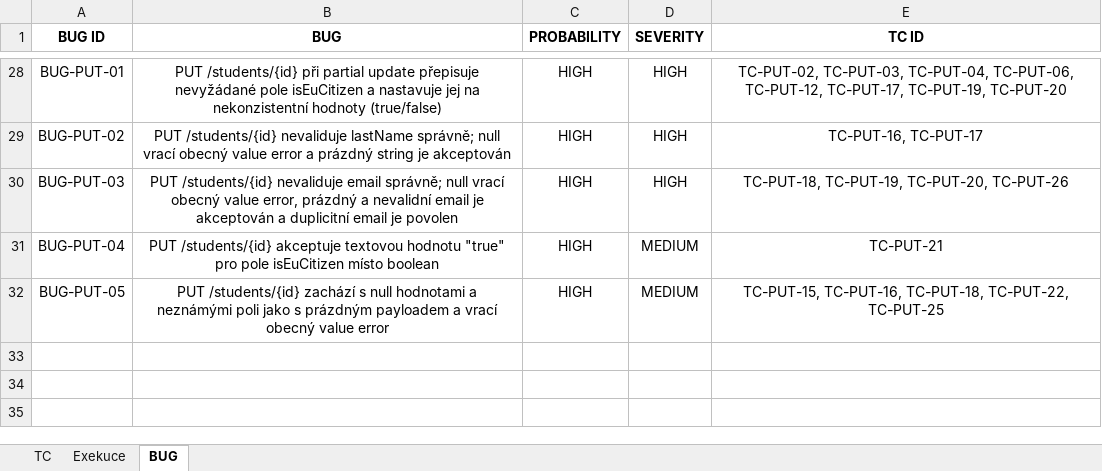
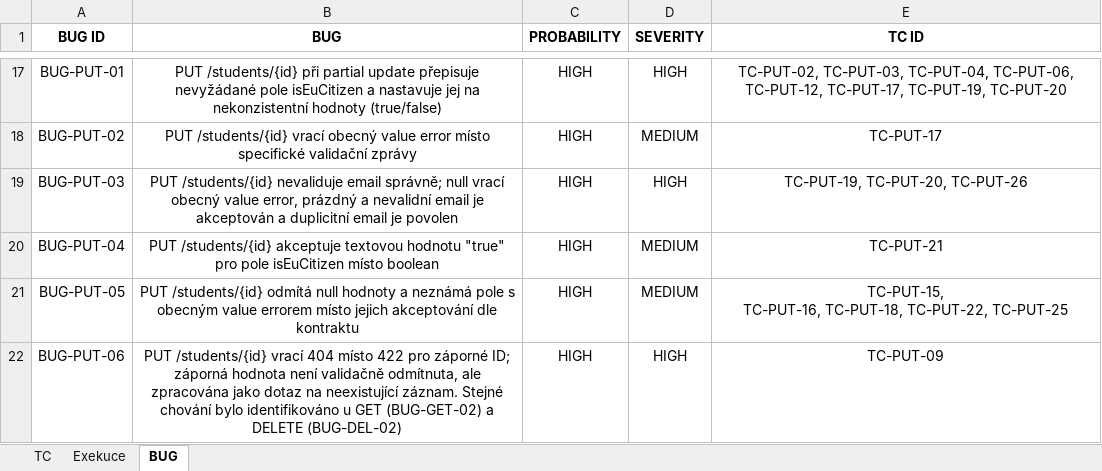
Before and after one commit to SilvieFranova/TE_project02_Testovani_REST_API, an Excel workbook: TC_exe_bug.xlsx, sheet BUG, drawn as a sheet; only a part is shown, gaps mark what is left out; values as stored, in another font and other column widths than the file's, no borders; conditional formats not drawn; addresses are those after the commit; the diff covers the shown part only; the diff names each change by its address in the sheet, - before the commit and + after, or states it on an @@ line.

```diff
--- a/TC_exe_bug.xlsx (sheet BUG)
+++ b/TC_exe_bug.xlsx (sheet BUG)
-B18 (BUG): PUT /students/{id} nevaliduje lastName správně; null vrací obecný value error a prázdný string je akceptován
+B18 (BUG): PUT /students/{id} vrací obecný value error místo specifické validační zprávy
-D18 (SEVERITY): HIGH
+D18 (SEVERITY): MEDIUM
-E18 (TC ID): TC-PUT-16, TC-PUT-17
+E18 (TC ID): TC-PUT-17
-E19 (TC ID): TC-PUT-18, TC-PUT-19, TC-PUT-20, TC-PUT-26
+E19 (TC ID): TC-PUT-19, TC-PUT-20, TC-PUT-26
-B21 (BUG): PUT /students/{id} zachází s null hodnotami a neznámými poli jako s prázdným payloadem a vrací obecný value error
+B21 (BUG): PUT /students/{id} odmítá null hodnoty a neznámá pole s obecným value errorem místo jejich akceptování dle kontraktu
-E21 (TC ID): …TC-PUT-22, TC-PUT-25
+E21 (TC ID): …TC-PUT-22, TC-PUT-25
+row 22: BUG-PUT-06 | PUT /students/{id} vrací 404 místo 422 pro záporné ID; záporná hodnota není validačně odmítnuta, ale zpracována jako dotaz na neexistující záznam. Stejné chování bylo identifikováno u GET (BUG-GET-02) a DELETE (BUG-DEL-02) | HIGH | HIGH | TC-PUT-09
```
Also changed, not shown: 3 added rows, 14 removed rows and 14 edited cells elsewhere in this sheet, sheet TC, sheet Exekuce, 2 other files.
